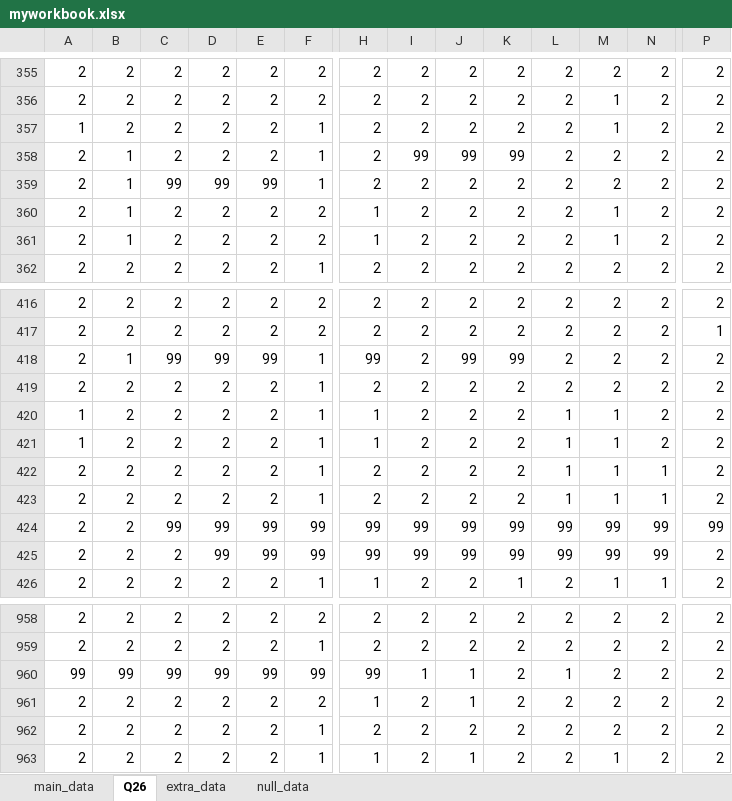
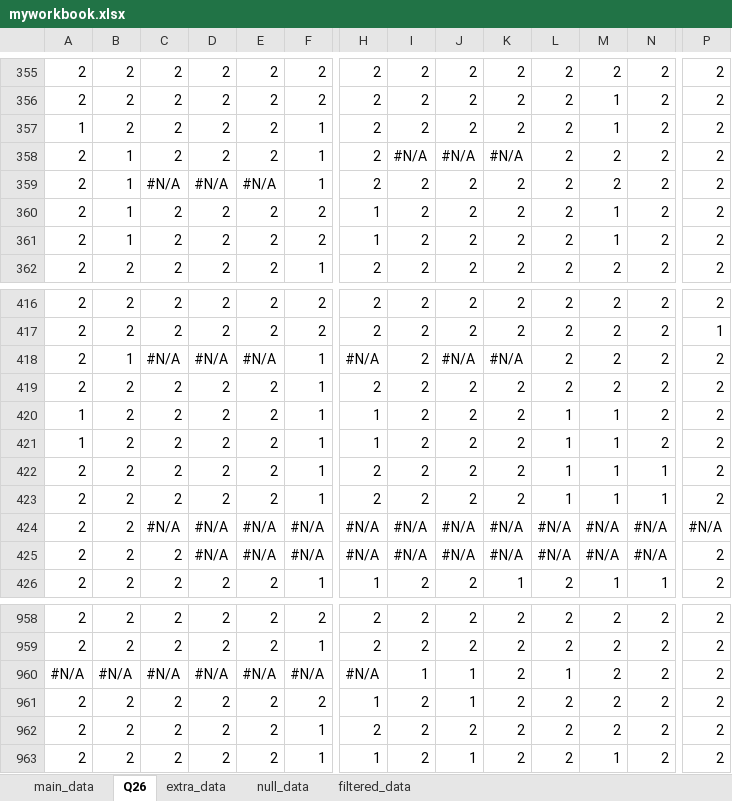
Before and after one commit to jaime7981/R_data_analysis, an Excel workbook: myworkbook.xlsx, sheet Q26, drawn as a sheet; only a part is shown, gaps mark what is left out; values as stored, in another font and other column widths than the file's, no cell formats; the diff covers the shown part only; the diff names each change by its address in the sheet, - before the commit and + after, or states it on an @@ line.

```diff
--- a/myworkbook.xlsx (sheet Q26)
+++ b/myworkbook.xlsx (sheet Q26)
+sheet tab: filtered_data
-I358: 99
+I358: #N/A
-J358: 99
+J358: #N/A
-K358: 99
+K358: #N/A
-C359: 99
+C359: #N/A
-D359: 99
+D359: #N/A
-E359: 99
+E359: #N/A
-C418: 99
+C418: #N/A
-D418: 99
+D418: #N/A
-E418: 99
+E418: #N/A
-H418: 99
+H418: #N/A
-J418: 99
+J418: #N/A
-K418: 99
+K418: #N/A
-C424: 99
+C424: #N/A
-D424:D425: 99
+D424:D425: #N/A
-E424:E425: 99
+E424:E425: #N/A
-F424:F425: 99
+F424:F425: #N/A
-H424:H425: 99
+H424:H425: #N/A
-I424:I425: 99
+I424:I425: #N/A
-J424:J425: 99
+J424:J425: #N/A
-K424:K425: 99
+K424:K425: #N/A
-L424:L425: 99
+L424:L425: #N/A
-M424:M425: 99
+M424:M425: #N/A
-N424:N425: 99
+N424:N425: #N/A
-P424: 99
+P424: #N/A
-A960: 99
+A960: #N/A
-B960: 99
+B960: #N/A
-C960: 99
+C960: #N/A
-D960: 99
+D960: #N/A
-E960: 99
+E960: #N/A
-F960: 99
+F960: #N/A
-H960: 99
+H960: #N/A
```
Also changed, not shown: 4 added rows, 4 removed rows and 65 edited cells elsewhere in this sheet, sheet extra_data, sheet main_data, sheet null_data, cell formats, 5 other files.
